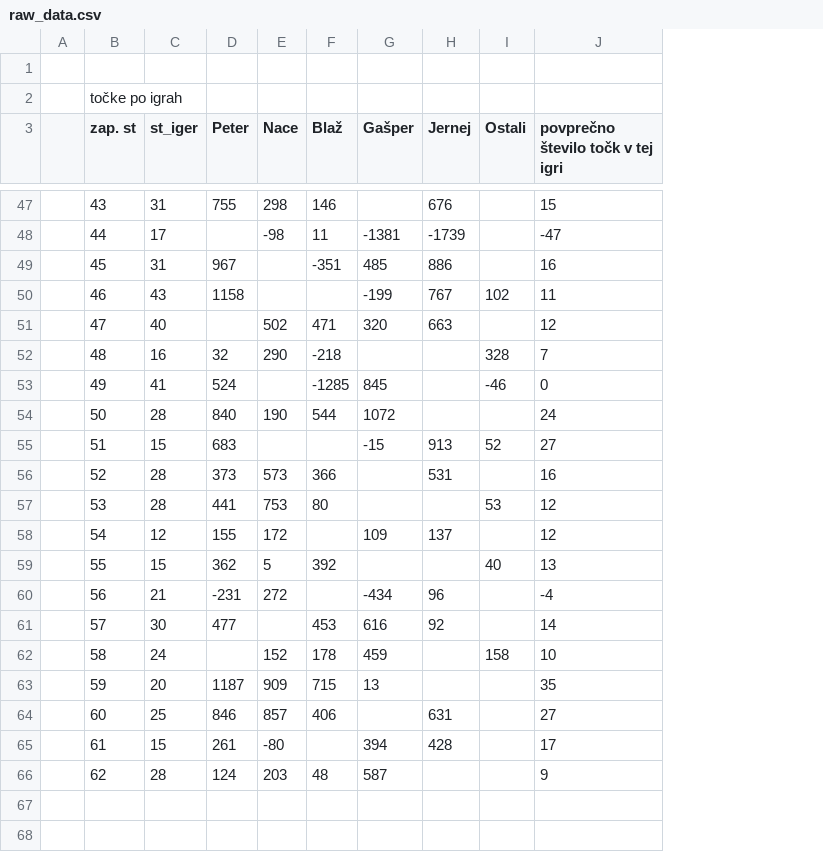
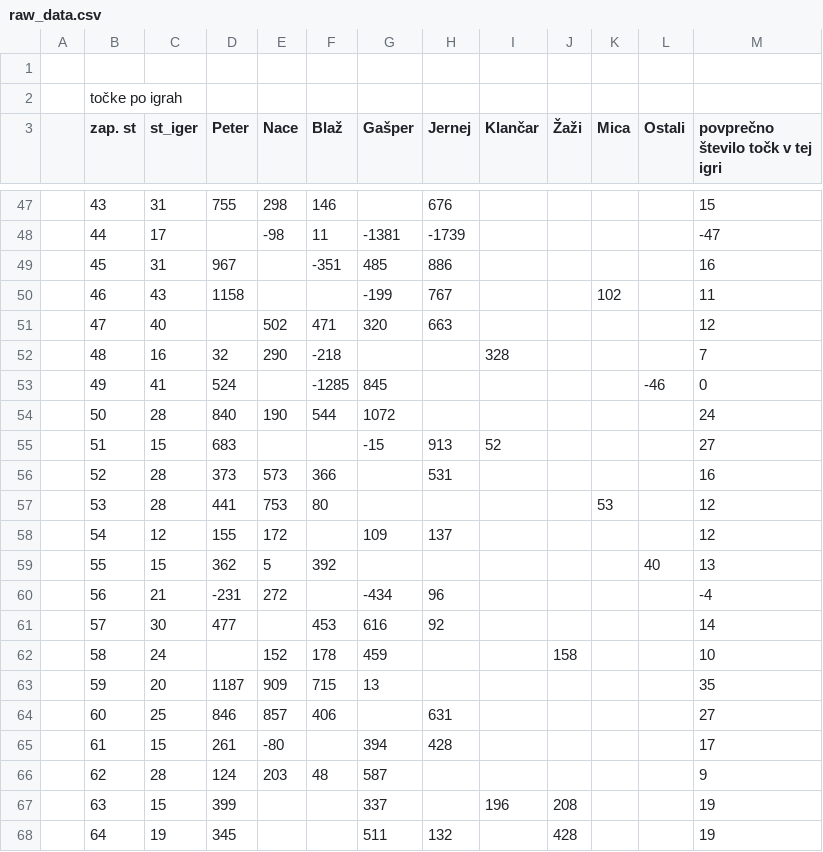
Before and after one commit to naceee/naceee.github.io, a CSV file: tarok/data/raw_data.csv, drawn as a sheet; only a part is shown, gaps mark what is left out; addresses are those after the commit; the diff covers the shown part only; the diff names each change by its address in the sheet, - before the commit and + after, or states it on an @@ line.

```diff
--- a/tarok/data/raw_data.csv
+++ b/tarok/data/raw_data.csv
+column I (Klančar), rows 52-55: 328 |  |  | 52
+column J (Žaži), row 62: 158
+column K (Mica), rows 50-57: 102 |  |  |  |  |  |  | 53
-L50 (Ostali): 102
+L50 (Ostali): (empty)
-L52 (Ostali): 328
+L52 (Ostali): (empty)
-L55 (Ostali): 52
+L55 (Ostali): (empty)
-L57 (Ostali): 53
+L57 (Ostali): (empty)
-L62 (Ostali): 158
+L62 (Ostali): (empty)
+row 67:  | 63 | 15 | 399 |  |  | 337 |  | 196 | 208 |  |  | 19
+row 68:  | 64 | 19 | 345 |  |  | 511 | 132 |  | 428 |  |  | 19
```
Also changed, not shown: 9 edited cells elsewhere in this file, tarok/data/game_by_game_data.csv, tarok/data/wins_by_game.csv, 8 other files.
